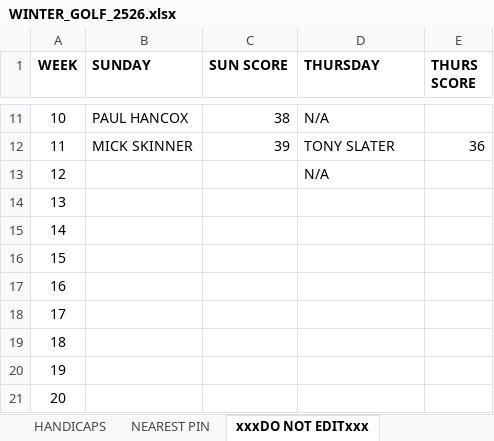
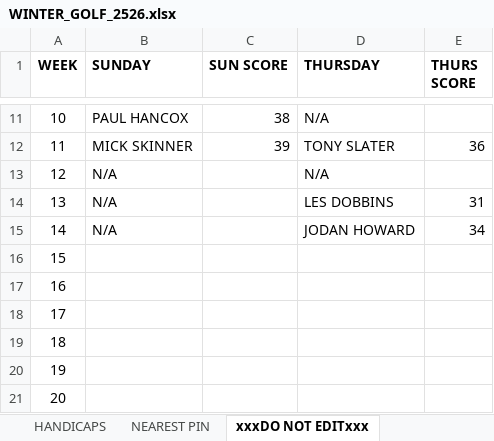
Before and after one commit to stateside2/golf-comp, an Excel workbook: data/WINTER_GOLF_2526.xlsx, sheet xxxDO NOT EDITxxx, drawn as a sheet; only a part is shown, gaps mark what is left out; values as stored, in another font and other column widths than the file's, no borders; charts and pictures not drawn; the diff names each change by its address in the sheet, - before the commit and + after, or states it on an @@ line.

```diff
--- a/data/WINTER_GOLF_2526.xlsx (sheet xxxDO NOT EDITxxx)
+++ b/data/WINTER_GOLF_2526.xlsx (sheet xxxDO NOT EDITxxx)
-B13:B15 (SUNDAY): (empty)
+B13:B15 (SUNDAY): N/A
-D14 (THURSDAY): (empty)
+D14 (THURSDAY): LES DOBBINS
-E14 (THURS SCORE): (empty)
+E14 (THURS SCORE): 31
-D15 (THURSDAY): (empty)
+D15 (THURSDAY): JODAN HOWARD
-E15 (THURS SCORE): (empty)
+E15 (THURS SCORE): 34
```
Also changed, not shown: sheet THURSDAY SINGLES, sheet SUNDAY SINGLES, sheet HANDICAPS, sheet NEAREST PIN, 1 other file.
